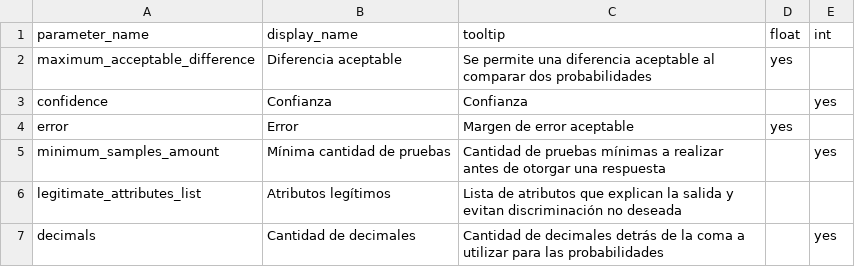
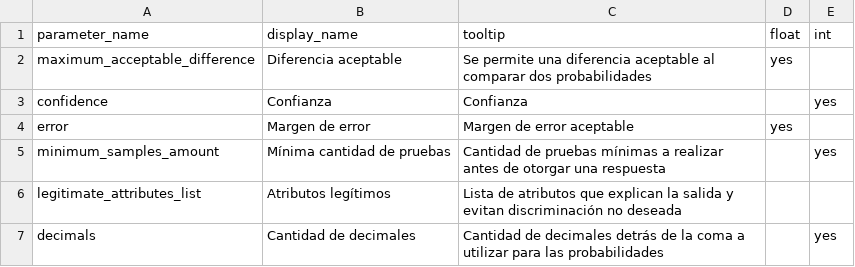
Before and after one commit to StephanieMalvicini/FinalProject, a CSV file: fairness_definitions/fairness_definitions_parameters.csv, drawn as a sheet.

```diff
--- a/fairness_definitions/fairness_definitions_parameters.csv
+++ b/fairness_definitions/fairness_definitions_parameters.csv
@@ -3,3 +3,3 @@ maximum_acceptable_difference,Diferencia aceptable,Se permite una diferencia ace
 confidence,Confianza,Confianza,,yes
-error,Error,Margen de error aceptable,yes,
+error,Margen de error,Margen de error aceptable,yes,
 minimum_samples_amount,Mínima cantidad de pruebas,Cantidad de pruebas mínimas a realizar antes de otorgar una respuesta,,yes
```
Also changed, not shown: 12 other files.
